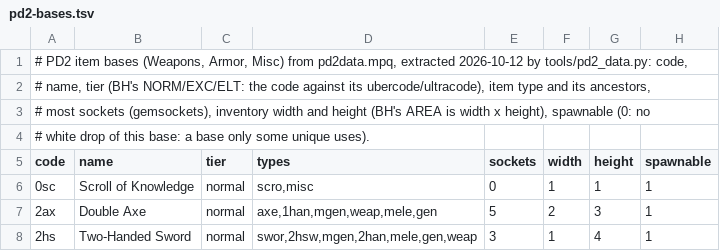
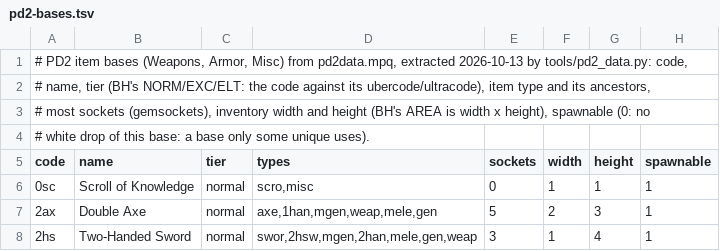
Before and after one commit to FiltersBy-Erazure/PD2-Loot-Filter, a TSV file: docs/pd2-bases.tsv, drawn as a sheet; only a part is shown.

```diff
--- a/docs/pd2-bases.tsv
+++ b/docs/pd2-bases.tsv
@@ -1,2 +1,2 @@
-# PD2 item bases (Weapons, Armor, Misc) from pd2data.mpq, extracted 2026-10-12 by tools/pd2_data.py: code,
+# PD2 item bases (Weapons, Armor, Misc) from pd2data.mpq, extracted 2026-10-13 by tools/pd2_data.py: code,
 # name, tier (BH's NORM/EXC/ELT: the code against its ubercode/ultracode), item type and its ancestors,
```
Also changed, not shown: docs/pd2-palette.tsv, docs/pd2-runewords.tsv, 22 other files.
